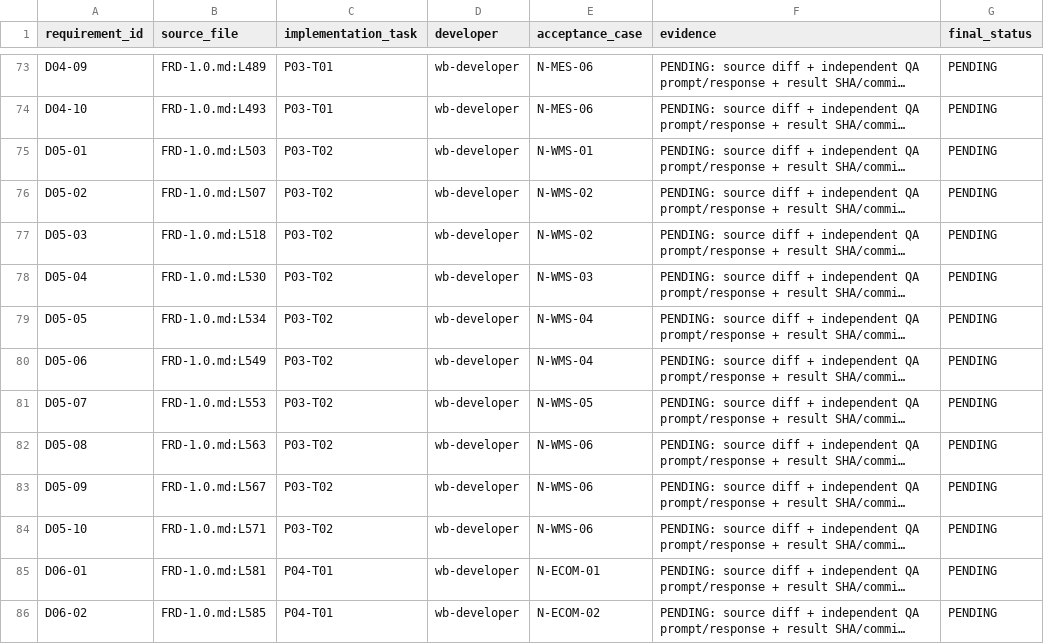
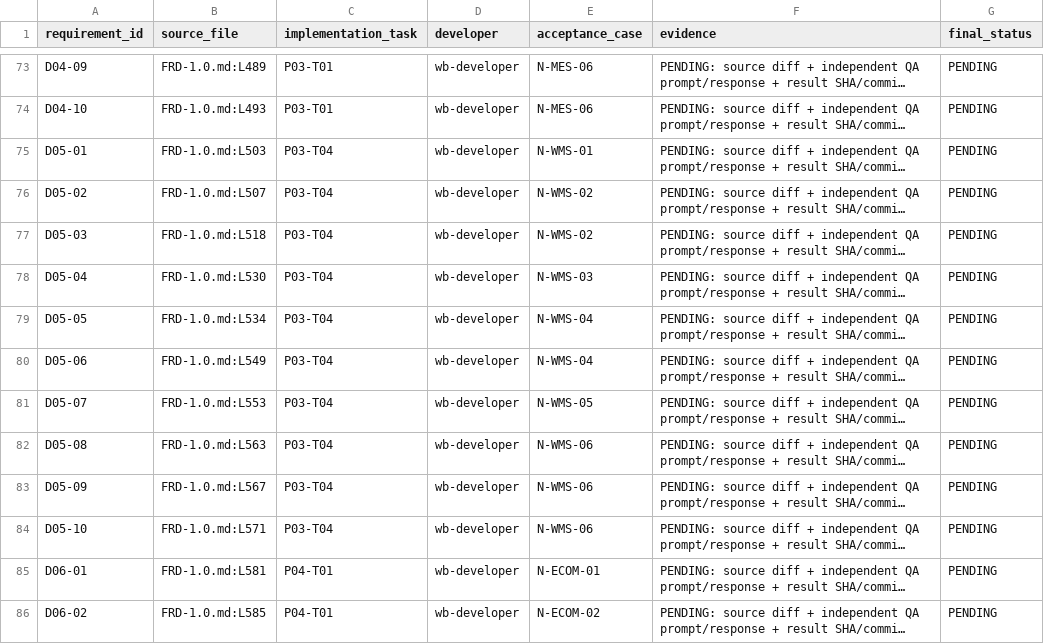
Before and after one commit to DABIN-HUB/wangbin-workbuddy, a CSV file: packages/experts/wangbin-software-consultant/docs/traceability.csv, drawn as a sheet; only a part is shown, gaps mark what is left out; long unchanged cells end in …; the diff names each change by its address in the sheet, - before the commit and + after, or states it on an @@ line.

Commit message:
feat(expert): add WMS consultation and inventory consistency contract

```diff
--- a/packages/experts/wangbin-software-consultant/docs/traceability.csv
+++ b/packages/experts/wangbin-software-consultant/docs/traceability.csv
-C75:C84 (implementation_task): P03-T02
+C75:C84 (implementation_task): P03-T04
```
Also changed, not shown: 2 other files.
